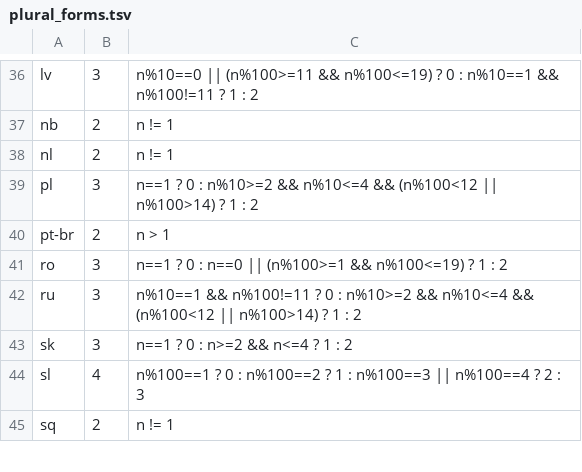
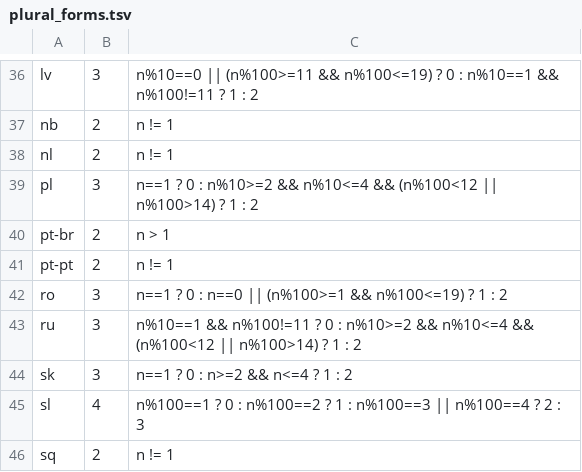
Before and after one commit to quebranozes/craft-i18n, a TSV file: tools/plural_forms.tsv, drawn as a sheet; only a part is shown, gaps mark what is left out; the diff names each change by its address in the sheet, - before the commit and + after, or states it on an @@ line.

```diff
--- a/tools/plural_forms.tsv
+++ b/tools/plural_forms.tsv
+row 41: pt-pt | 2 | n != 1
```
